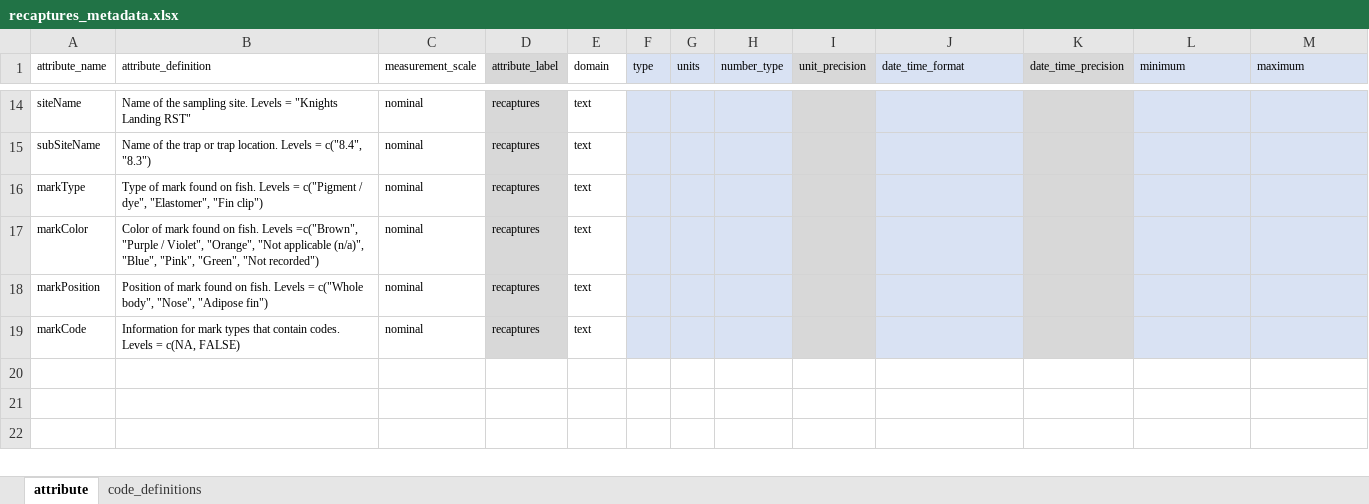
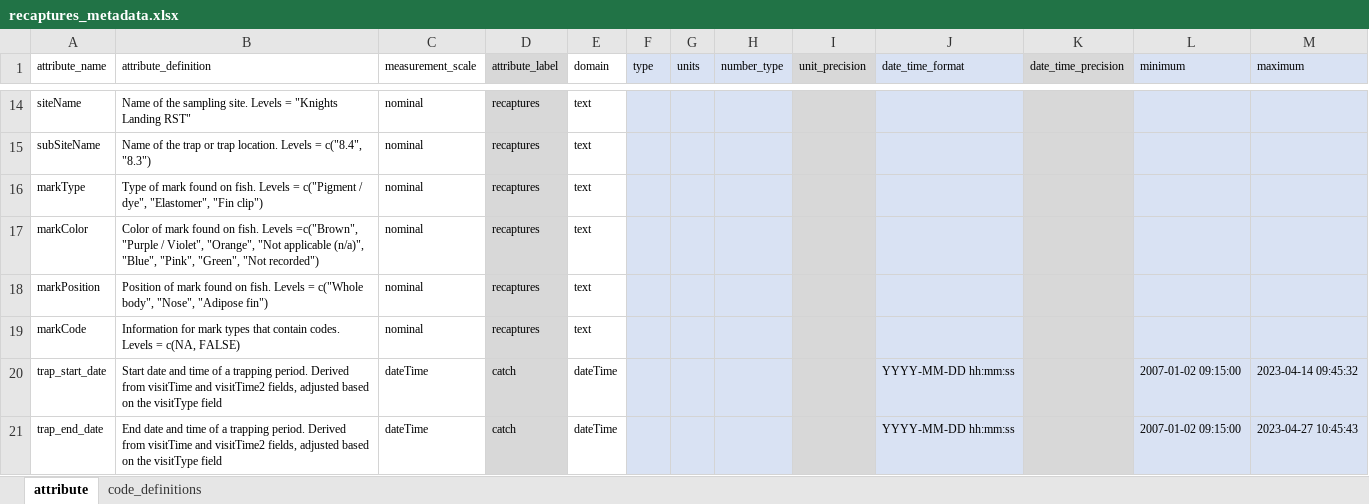
Before and after one commit to SRJPE/jpe-knights-landing-edi, an Excel workbook: data-raw/metadata/recaptures_metadata.xlsx, sheet attribute, drawn as a sheet; only a part is shown, gaps mark what is left out; values as stored, in another font and other column widths than the file's, no borders; the diff names each change by its address in the sheet, - before the commit and + after, or states it on an @@ line.

Commit message:
fixes issue with conductivity and oxygen as logical and adds trap date to recaptures

```diff
--- a/data-raw/metadata/recaptures_metadata.xlsx (sheet attribute)
+++ b/data-raw/metadata/recaptures_metadata.xlsx (sheet attribute)
+row 20: trap_start_date | Start date and time of a trapping period. Derived from visitTime and visitTime2 fields, adjusted based on the visitType field | dateTime | catch | dateTime |  |  |  |  | YYYY-MM-DD hh:mm:ss |  | 2007-01-02 09:15:00 | 2023-04-14 09:45:32
+row 21: trap_end_date | End date and time of a trapping period. Derived from visitTime and visitTime2 fields, adjusted based on the visitType field | dateTime | catch | dateTime |  |  |  |  | YYYY-MM-DD hh:mm:ss |  | 2007-01-02 09:15:00 | 2023-04-27 10:45:43
```
Also changed, not shown: data-raw/metadata/trap_metadata.xlsx, 3 other files.
